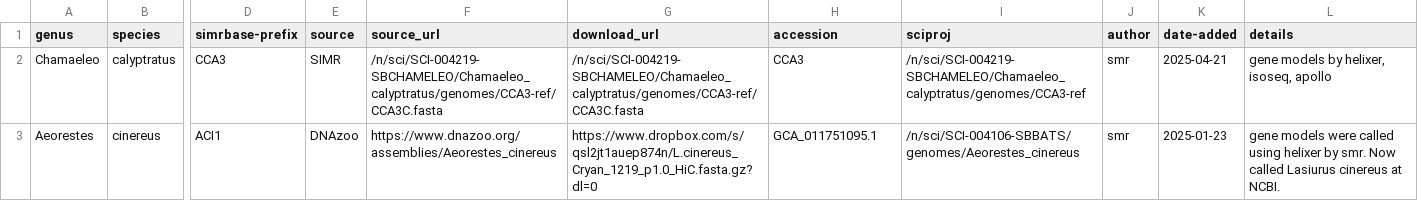
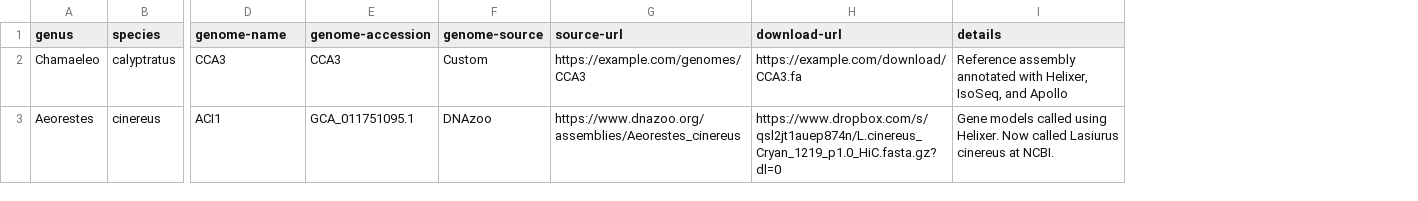
Before and after one commit to MOOPGDB/moop-dbtools, a TSV file: test_data/organisms.tsv, drawn as a sheet; only a part is shown, gaps mark what is left out; removed rows and columns are numbered as before the commit, all else as after; the diff names each change by its address in the sheet, - before the commit and + after, or states it on an @@ line.

Commit message:
Standardize organisms.tsv column names and simplify
- Rename simrbase-prefix to genome-name
- Rename accession to genome-accession
- Rename source to genome-source
- Change underscores to dashes (source-url, download-url)
- Remove unused columns (sciproj, author, date-added)
- Use example.com URLs for Chamaeleo example
- Update parser script and documentation to match

```diff
--- a/test_data/organisms.tsv
+++ b/test_data/organisms.tsv
-column E (source), rows 2-3: SIMR | DNAzoo
-column F (source_url), rows 2-3: /n/sci/SCI-004219-SBCHAMELEO/Chamaeleo_calyptratus/genomes/CCA3-ref/CCA3C.fasta | https://www.dnazoo.org/assemblies/Aeorestes_cinereus
-column G (download_url), rows 2-3: /n/sci/SCI-004219-SBCHAMELEO/Chamaeleo_calyptratus/genomes/CCA3-ref/CCA3C.fasta | https://www.dropbox.com/s/qsl2jt1auep874n/L.cinereus_Cryan_1219_p1.0_HiC.fasta.gz?dl=0
-column I (sciproj), rows 2-3: /n/sci/SCI-004219-SBCHAMELEO/Chamaeleo_calyptratus/genomes/CCA3-ref | /n/sci/SCI-004106-SBBATS/genomes/Aeorestes_cinereus
-column J (author), rows 2-3: smr | smr
-column K (date-added), rows 2-3: 2025-04-21 | 2025-01-23
+column F (genome-source), rows 2-3: Custom | DNAzoo
+column G (source-url), rows 2-3: https://example.com/genomes/CCA3 | https://www.dnazoo.org/assemblies/Aeorestes_cinereus
+column H (download-url), rows 2-3: https://example.com/download/CCA3.fa | https://www.dropbox.com/s/qsl2jt1auep874n/L.cinereus_Cryan_1219_p1.0_HiC.fasta.gz?dl=0
-D1: simrbase-prefix
+D1: genome-name
-E1: accession
+E1: genome-accession
-I2 (details): gene models by helixer, isoseq, apollo
+I2 (details): Reference assembly annotated with Helixer, IsoSeq, and Apollo
-I3 (details): gene models were called using helixer by smr. Now called…
+I3 (details): Gene models called using Helixer. Now called…
```
Also changed, not shown: 2 other files.
